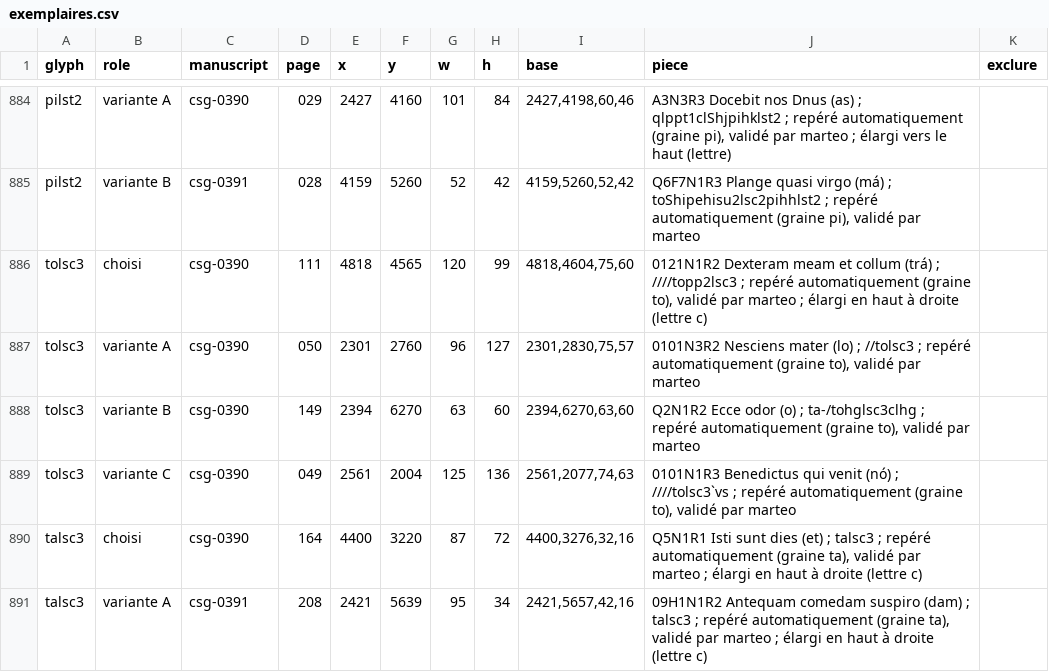
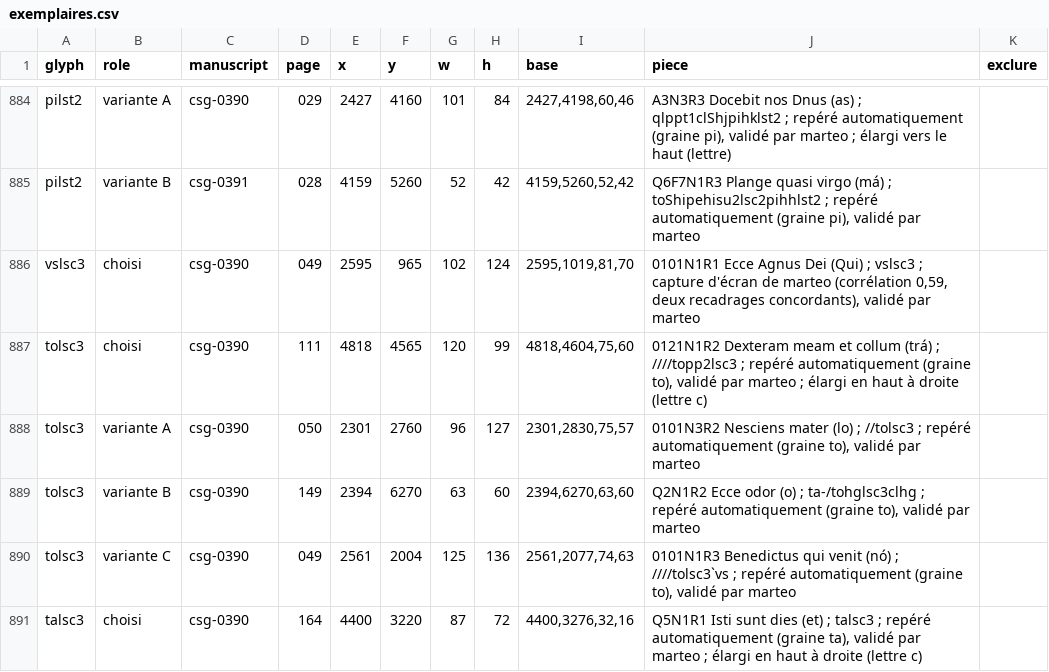
Before and after one commit to Nocturnale-Romanum/tooling, a CSV file: .claude/skills/grehartker/sources/exemplaires.csv, drawn as a sheet; only a part is shown, gaps mark what is left out; the shorter side is filled out with more unchanged rows.

```diff
--- a/.claude/skills/grehartker/sources/exemplaires.csv
+++ b/.claude/skills/grehartker/sources/exemplaires.csv
@@ -885,2 +885,3 @@ pilst2,variante A,csg-0390,029,2427,4160,101,84,"2427,4198,60,46","A3N3R3 Docebi
 pilst2,variante B,csg-0391,028,4159,5260,52,42,"4159,5260,52,42","Q6F7N1R3 Plange quasi virgo (má) ; toShipehisu2lsc2pihhlst2 ; repéré automatiquement (graine pi), validé par marteo",
+vslsc3,choisi,csg-0390,049,2595,965,102,124,"2595,1019,81,70","0101N1R1 Ecce Agnus Dei (Qui) ; vslsc3 ; capture d'écran de marteo (corrélation 0,59, deux recadrages concordants), validé par marteo",
 tolsc3,choisi,csg-0390,111,4818,4565,120,99,"4818,4604,75,60","0121N1R2 Dexteram meam et collum (trá) ; ////topp2lsc3 ; repéré automatiquement (graine to), validé par marteo ; élargi en haut à droite (lettre c)",
```
